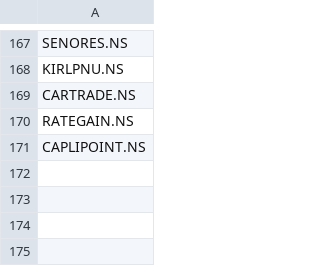
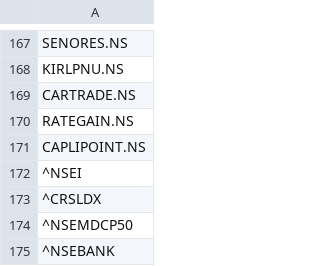
Before and after one commit to rajvermacas/stock-database, a CSV file: market-data/metadata/symbols.csv, drawn as a sheet; only a part is shown, gaps mark what is left out.

```diff
--- a/market-data/metadata/symbols.csv
+++ b/market-data/metadata/symbols.csv
@@ -171 +171,5 @@ RATEGAIN.NS
 CAPLIPOINT.NS
+^NSEI
+^CRSLDX
+^NSEMDCP50
+^NSEBANK
```
Also changed, not shown: 31 other files.
